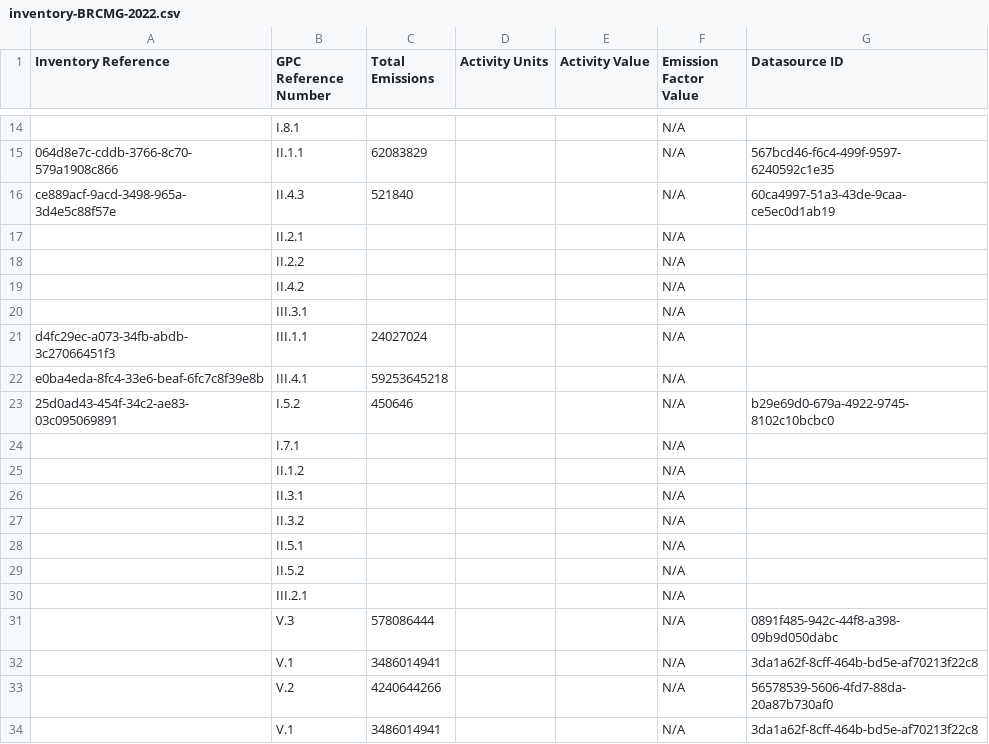
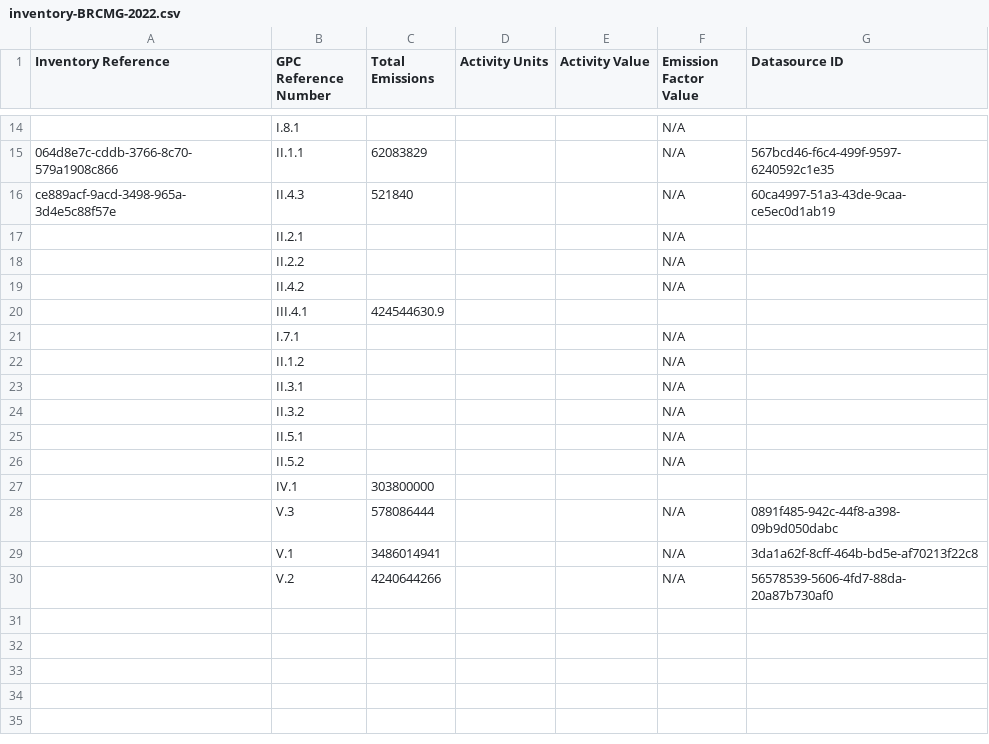
Before and after one commit to Open-Earth-Foundation/CityCatalyst, a CSV file: data/ghgi/inventory-BRCMG-2022.csv, drawn as a sheet; only a part is shown, gaps mark what is left out; removed rows and columns are numbered as before the commit, all else as after; the diff names each change by its address in the sheet, - before the commit and + after, or states it on an @@ line.

Commit message:
chore: updated GHGIs manually with waste and ippu data from Mau

```diff
--- a/data/ghgi/inventory-BRCMG-2022.csv
+++ b/data/ghgi/inventory-BRCMG-2022.csv
-row 20:  | III.3.1 |  |  |  | N/A
-row 21: d4fc29ec-a073-34fb-abdb-3c27066451f3 | III.1.1 | 24027024 |  |  | N/A
-row 22: e0ba4eda-8fc4-33e6-beaf-6fc7c8f39e8b | III.4.1 | 59253645218 |  |  | N/A
-row 23: 25d0ad43-454f-34c2-ae83-03c095069891 | I.5.2 | 450646 |  |  | N/A | b29e69d0-679a-4922-9745-8102c10bcbc0
+row 20:  | III.4.1 | 424544630.9
-row 30:  | III.2.1 |  |  |  | N/A
+row 27:  | IV.1 | 303800000
-row 34:  | V.1 | 3486014941 |  |  | N/A | 3da1a62f-8cff-464b-bd5e-af70213f22c8
```
Also changed, not shown: data/ghgi/inventory-BRCCI-2022.csv, data/ghgi/inventory-BRCXL-2022.csv, 2 other files.
